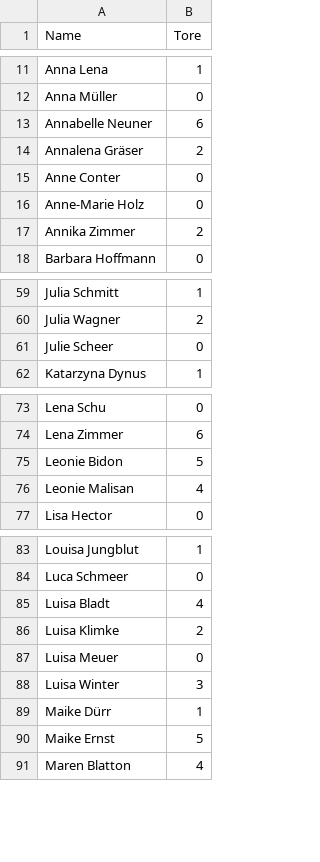
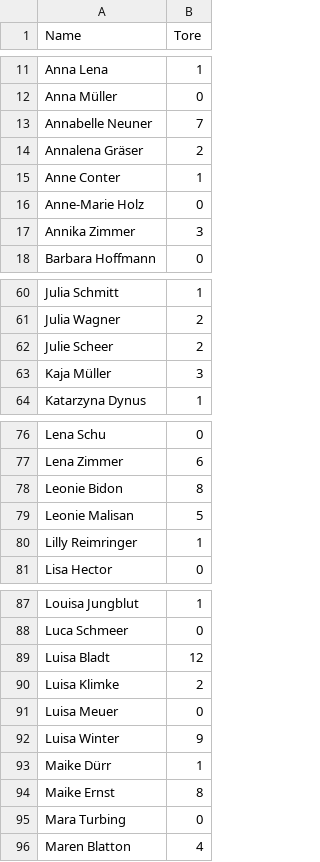
Before and after one commit to schmic05/hvsaar_stats, a CSV file: stats/csv/F-BZL-W.csv, drawn as a sheet; only a part is shown, gaps mark what is left out; the diff covers the shown part only.

```diff
--- a/stats/csv/F-BZL-W.csv
+++ b/stats/csv/F-BZL-W.csv
@@ -12,7 +12,7 @@
 "Anna Müller",0
-"Annabelle Neuner",6
+"Annabelle Neuner",7
 "Annalena Gräser",2
-"Anne Conter",0
+"Anne Conter",1
 "Anne-Marie Holz",0
-"Annika Zimmer",2
+"Annika Zimmer",3
 "Barbara Hoffmann",0
@@ -60,3 +61,4 @@
 "Julia Wagner",2
-"Julie Scheer",0
+"Julie Scheer",2
+"Kaja Müller",3
 "Katarzyna Dynus",1
@@ -74,4 +77,5 @@
 "Lena Zimmer",6
-"Leonie Bidon",5
-"Leonie Malisan",4
+"Leonie Bidon",8
+"Leonie Malisan",5
+"Lilly Reimringer",1
 "Lisa Hector",0
@@ -84,8 +88,9 @@
 "Luca Schmeer",0
-"Luisa Bladt",4
+"Luisa Bladt",12
 "Luisa Klimke",2
 "Luisa Meuer",0
-"Luisa Winter",3
+"Luisa Winter",9
 "Maike Dürr",1
-"Maike Ernst",5
+"Maike Ernst",8
+"Mara Turbing",0
 "Maren Blatton",4
```
Also changed, not shown: 3 added rows and 6 edited cells elsewhere in this file, 19 other files.
